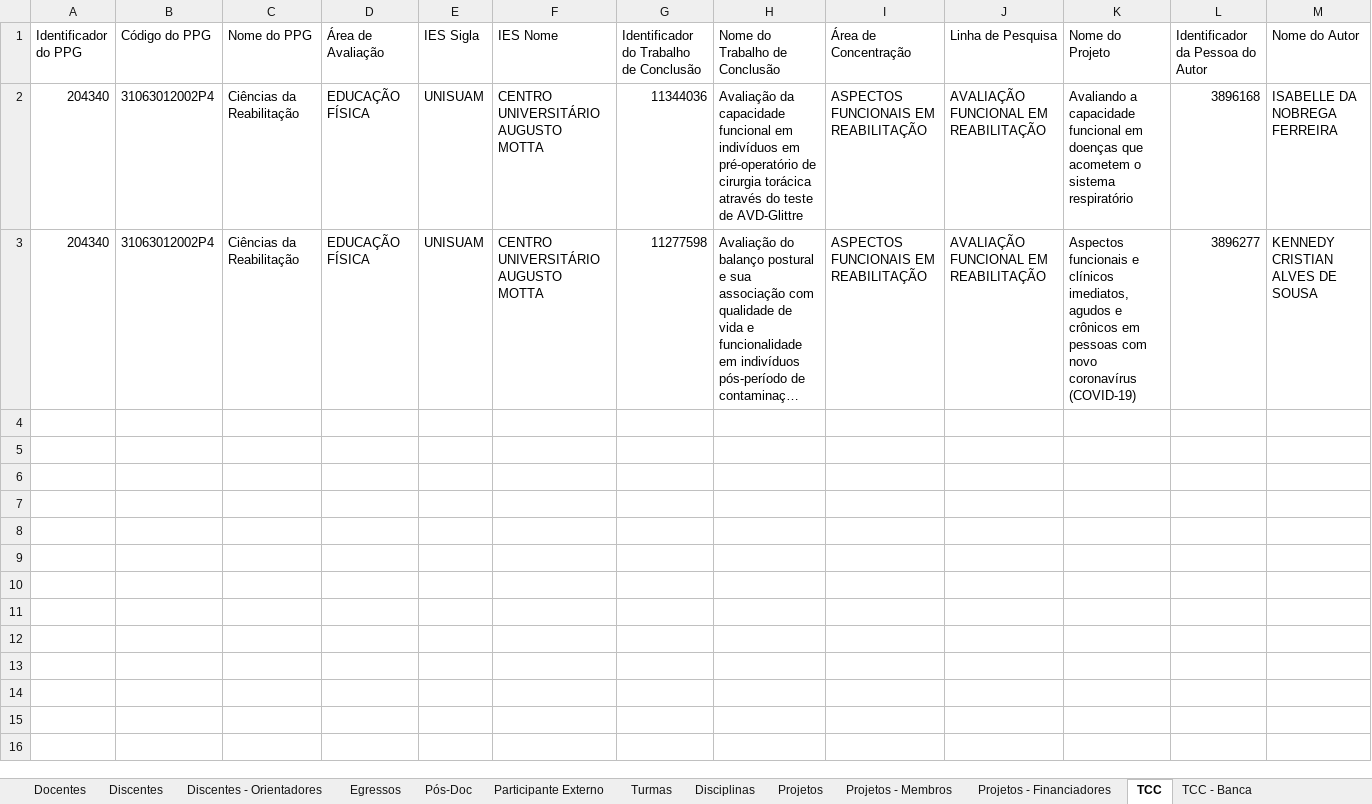
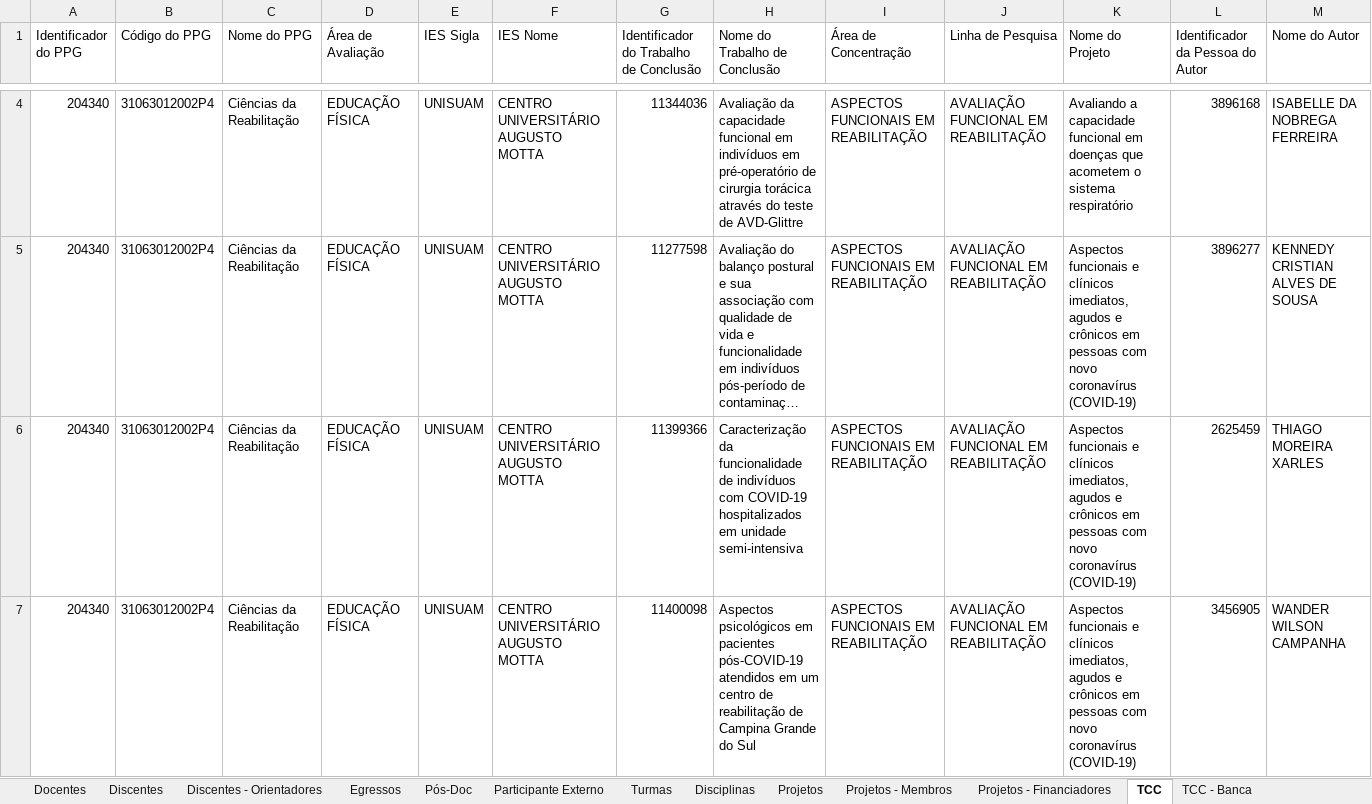
Before and after one commit to ppgcr-unisuam/observatoriocr, an Excel workbook: Sucupira/2022/conferencia_programa.xlsx, sheet TCC, drawn as a sheet; only a part is shown, gaps mark what is left out; long unchanged cells end in …; values as stored, in another font and other column widths than the file's, no borders; rows hold the shown columns only; the diff covers the shown part only; the diff names each change by its address in the sheet, - before the commit and + after, or states it on an @@ line.

```diff
--- a/Sucupira/2022/conferencia_programa.xlsx (sheet TCC)
+++ b/Sucupira/2022/conferencia_programa.xlsx (sheet TCC)
+row 6: 204340 | 31063012002P4 | Ciências da Reabilitação | EDUCAÇÃO FÍSICA | UNISUAM | CENTRO UNIVERSITÁRIO AUGUSTO MOTTA | 11399366 | Caracterização da funcionalidade de indivíduos com COVID-19 hospitalizados em unidade semi-intensiva | ASPECTOS FUNCIONAIS EM REABILITAÇÃO | AVALIAÇÃO FUNCIONAL EM REABILITAÇÃO | Aspectos funcionais e clínicos imediatos, agudos e crônicos em pessoas com novo coronavírus (COVID-19) | 2625459 | THIAGO MOREIRA XARLES
+row 7: 204340 | 31063012002P4 | Ciências da Reabilitação | EDUCAÇÃO FÍSICA | UNISUAM | CENTRO UNIVERSITÁRIO AUGUSTO MOTTA | 11400098 | Aspectos psicológicos em pacientes pós-COVID-19 atendidos em um centro de reabilitação de Campina Grande do Sul | ASPECTOS FUNCIONAIS EM REABILITAÇÃO | AVALIAÇÃO FUNCIONAL EM REABILITAÇÃO | Aspectos funcionais e clínicos imediatos, agudos e crônicos em pessoas com novo coronavírus (COVID-19) | 3456905 | WANDER WILSON CAMPANHA
```
Also changed, not shown: 2 added rows elsewhere in this sheet, sheet TCC - Banca, sheet TCC - Financiadores, sheet Egressos, sheet Projetos - Membros, sheet Linhas de Pesquisa - TCC, sheet Participante Externo, 4 more sheets, Sucupira/2020/conferencia_programa.xlsx, Sucupira/2021/conferencia_programa.xlsx, 12 other files.
